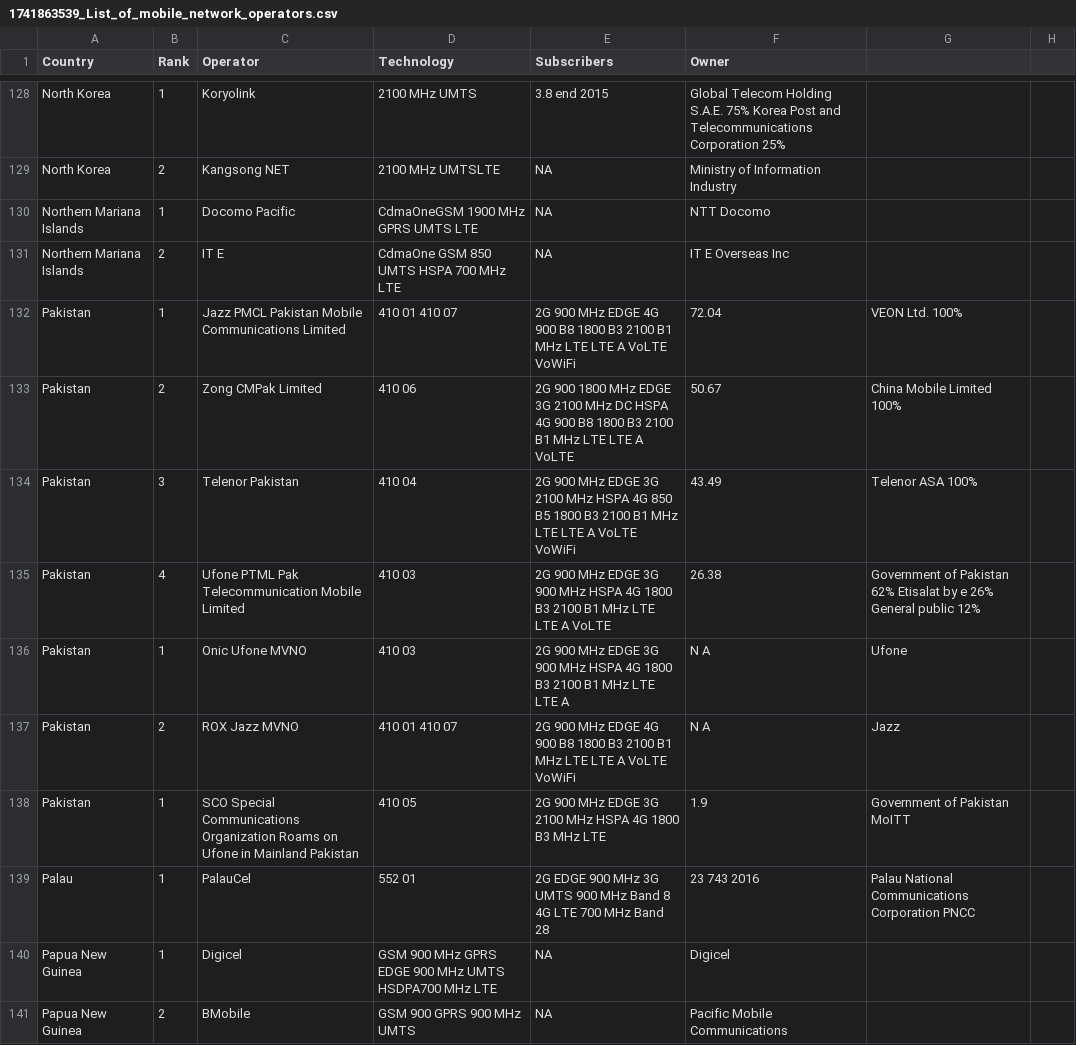
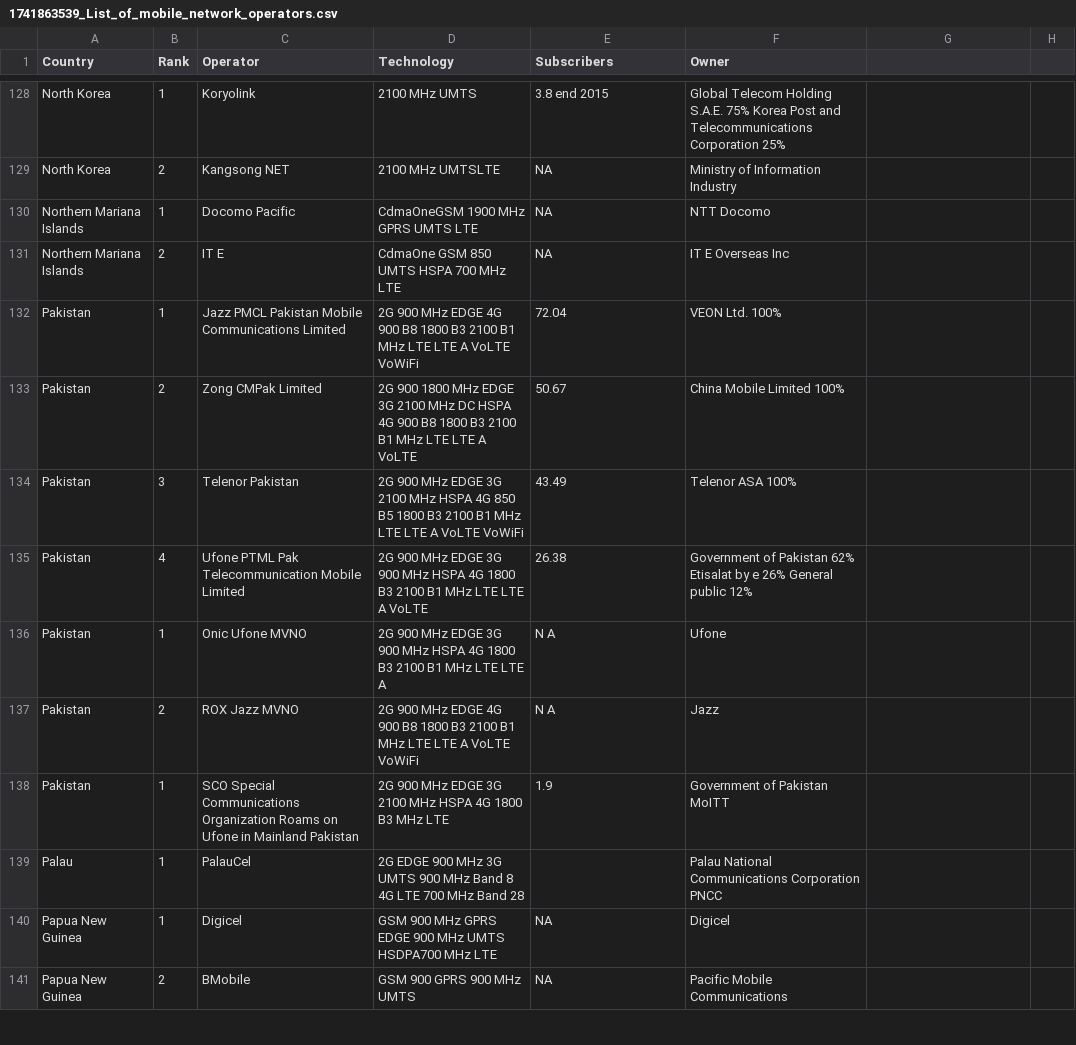
Before and after one commit to Swabuu/mno_info_streamlit_test, a CSV file: 1741863539_List_of_mobile_network_operators.csv, drawn as a sheet; only a part is shown, gaps mark what is left out.

Commit message:
Add files via upload

```diff
--- a/1741863539_List_of_mobile_network_operators.csv
+++ b/1741863539_List_of_mobile_network_operators.csv
@@ -131,10 +131,10 @@ Northern Mariana Islands;1;Docomo Pacific;CdmaOneGSM 1900 MHz GPRS UMTS LTE;NA;N
 Northern Mariana Islands;2;IT E;CdmaOne GSM 850 UMTS HSPA 700 MHz LTE;NA;IT E Overseas Inc;;
-Pakistan;1;Jazz PMCL Pakistan Mobile Communications Limited;410 01 410 07;2G 900 MHz EDGE 4G 900 B8 1800 B3 2100 B1 MHz LTE LTE A VoLTE VoWiFi;72.04;VEON Ltd. 100%;
-Pakistan;2;Zong CMPak Limited;410 06;2G 900 1800 MHz EDGE 3G 2100 MHz DC HSPA 4G 900 B8 1800 B3 2100 B1 MHz LTE LTE A VoLTE;50.67;China Mobile Limited 100%;
-Pakistan;3;Telenor Pakistan;410 04;2G 900 MHz EDGE 3G 2100 MHz HSPA 4G 850 B5 1800 B3 2100 B1 MHz LTE LTE A VoLTE VoWiFi;43.49;Telenor ASA 100%;
-Pakistan;4;Ufone PTML Pak Telecommunication Mobile Limited;410 03;2G 900 MHz EDGE 3G 900 MHz HSPA 4G 1800 B3 2100 B1 MHz LTE LTE A VoLTE;26.38;Government of Pakistan 62% Etisalat by e 26% General public 12%;
-Pakistan;1;Onic Ufone MVNO;410 03;2G 900 MHz EDGE 3G 900 MHz HSPA 4G 1800 B3 2100 B1 MHz LTE LTE A;N A;Ufone;
-Pakistan;2;ROX Jazz MVNO;410 01 410 07;2G 900 MHz EDGE 4G 900 B8 1800 B3 2100 B1 MHz LTE LTE A VoLTE VoWiFi;N A;Jazz;
-Pakistan;1;SCO Special Communications Organization Roams on Ufone in Mainland Pakistan;410 05;2G 900 MHz EDGE 3G 2100 MHz HSPA 4G 1800 B3 MHz LTE;1.9;Government of Pakistan MoITT;
-Palau;1;PalauCel;552 01;2G EDGE 900 MHz 3G UMTS 900 MHz Band 8 4G LTE 700 MHz Band 28;23 743 2016;Palau National Communications Corporation PNCC;
+Pakistan;1;Jazz PMCL Pakistan Mobile Communications Limited;2G 900 MHz EDGE 4G 900 B8 1800 B3 2100 B1 MHz LTE LTE A VoLTE VoWiFi;72.04;VEON Ltd. 100%;;
+Pakistan;2;Zong CMPak Limited;2G 900 1800 MHz EDGE 3G 2100 MHz DC HSPA 4G 900 B8 1800 B3 2100 B1 MHz LTE LTE A VoLTE;50.67;China Mobile Limited 100%;;
+Pakistan;3;Telenor Pakistan;2G 900 MHz EDGE 3G 2100 MHz HSPA 4G 850 B5 1800 B3 2100 B1 MHz LTE LTE A VoLTE VoWiFi;43.49;Telenor ASA 100%;;
+Pakistan;4;Ufone PTML Pak Telecommunication Mobile Limited;2G 900 MHz EDGE 3G 900 MHz HSPA 4G 1800 B3 2100 B1 MHz LTE LTE A VoLTE;26.38;Government of Pakistan 62% Etisalat by e 26% General public 12%;;
+Pakistan;1;Onic Ufone MVNO;2G 900 MHz EDGE 3G 900 MHz HSPA 4G 1800 B3 2100 B1 MHz LTE LTE A;N A;Ufone;;
+Pakistan;2;ROX Jazz MVNO;2G 900 MHz EDGE 4G 900 B8 1800 B3 2100 B1 MHz LTE LTE A VoLTE VoWiFi;N A;Jazz;;
+Pakistan;1;SCO Special Communications Organization Roams on Ufone in Mainland Pakistan;2G 900 MHz EDGE 3G 2100 MHz HSPA 4G 1800 B3 MHz LTE;1.9;Government of Pakistan MoITT;;
+Palau;1;PalauCel;2G EDGE 900 MHz 3G UMTS 900 MHz Band 8 4G LTE 700 MHz Band 28;;Palau National Communications Corporation PNCC;;
 Papua New Guinea;1;Digicel;GSM 900 MHz GPRS EDGE 900 MHz UMTS HSDPA700 MHz LTE;NA;Digicel;;
```
